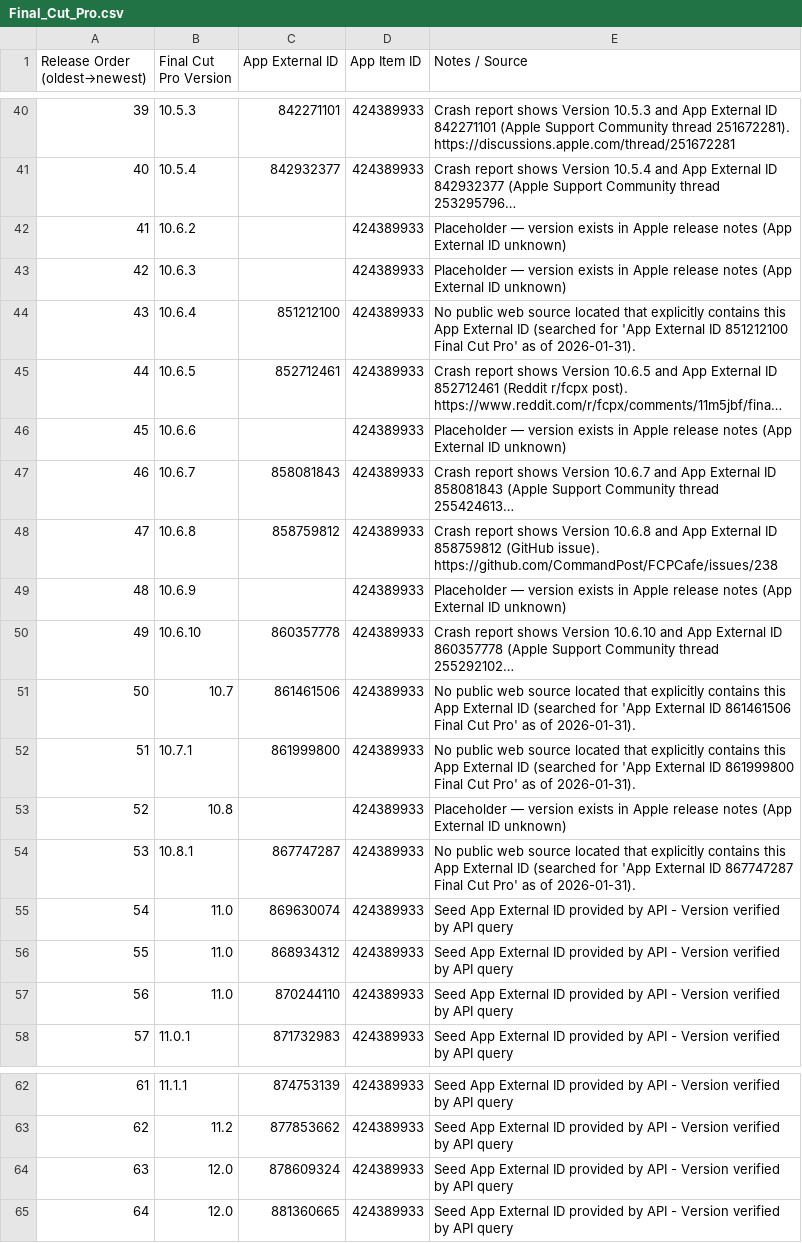
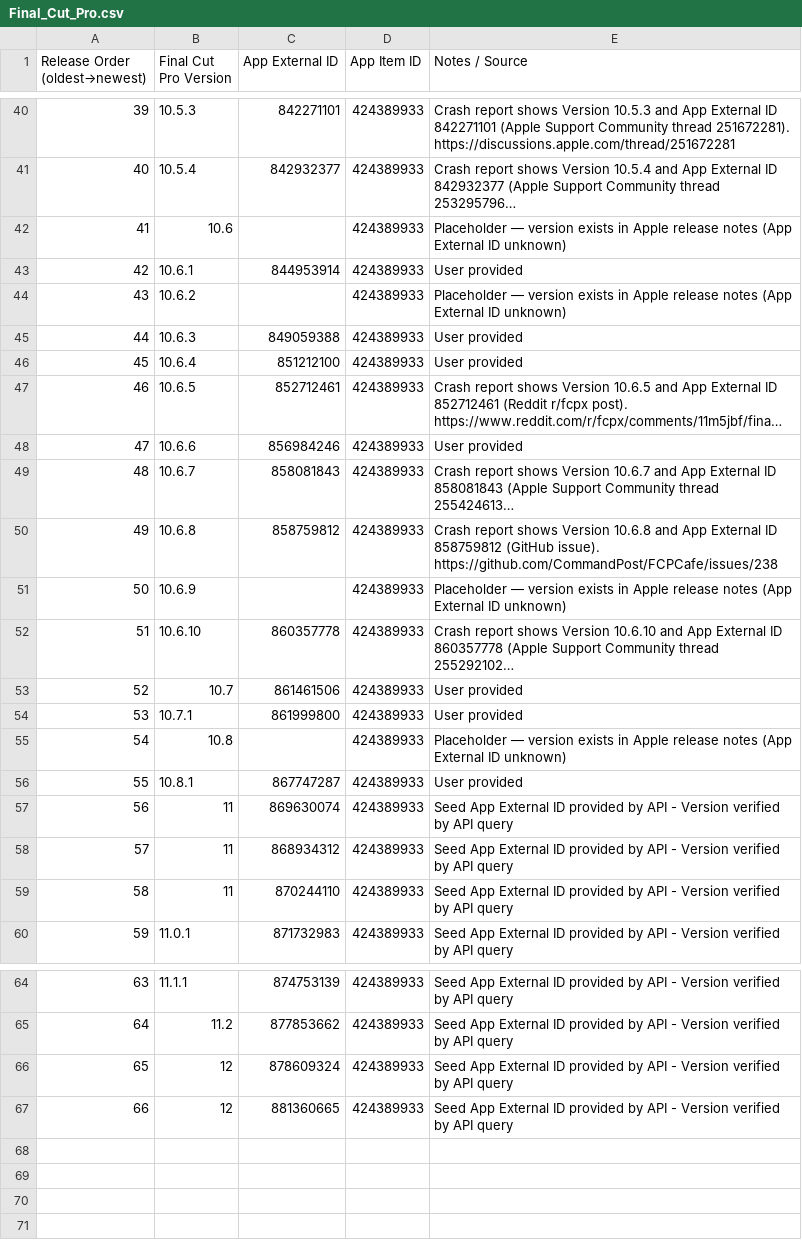
Before and after one commit to handyandy87/Pro-Apps-App-External-IDs, a CSV file: Final_Cut_Pro.csv, drawn as a sheet; only a part is shown, gaps mark what is left out; long unchanged cells end in …; addresses are those after the commit; the diff covers the shown part only; the diff names each change by its address in the sheet, - before the commit and + after, or states it on an @@ line.

```diff
--- a/Final_Cut_Pro.csv
+++ b/Final_Cut_Pro.csv
+row 42: 41 | 10.6 |  | 424389933 | Placeholder — version exists in Apple release notes (App External ID unknown)
+row 43: 42 | 10.6.1 | 844953914 | 424389933 | User provided
@@ column A (Release Order (oldest→newest)) renumbered from row 44 down @@
-C45 (App External ID): (empty)
+C45 (App External ID): 849059388
-E45 (Notes / Source): Placeholder — version exists in Apple release notes (App External ID unknown)
+E45 (Notes / Source): User provided
-E46 (Notes / Source): No public web source located that explicitly contains this App External ID (searched for 'App External ID 851212100 Final Cut Pro' as of 2026-01-31).
+E46 (Notes / Source): User provided
-C48 (App External ID): (empty)
+C48 (App External ID): 856984246
-E48 (Notes / Source): Placeholder — version exists in Apple release notes (App External ID unknown)
+E48 (Notes / Source): User provided
-E53 (Notes / Source): No public web source located that explicitly contains this App External ID (searched for 'App External ID 861461506 Final Cut Pro' as of 2026-01-31).
+E53 (Notes / Source): User provided
-E54 (Notes / Source): No public web source located that explicitly contains this App External ID (searched for 'App External ID 861999800 Final Cut Pro' as of 2026-01-31).
+E54 (Notes / Source): User provided
-E56 (Notes / Source): No public web source located that explicitly contains this App External ID (searched for 'App External ID 867747287 Final Cut Pro' as of 2026-01-31).
+E56 (Notes / Source): User provided
-B57:B59 (Final Cut Pro Version): 11.0
+B57:B59 (Final Cut Pro Version): 11
-B66:B67 (Final Cut Pro Version): 12.0
+B66:B67 (Final Cut Pro Version): 12
```
Also changed, not shown: 49 edited cells elsewhere in this file.
